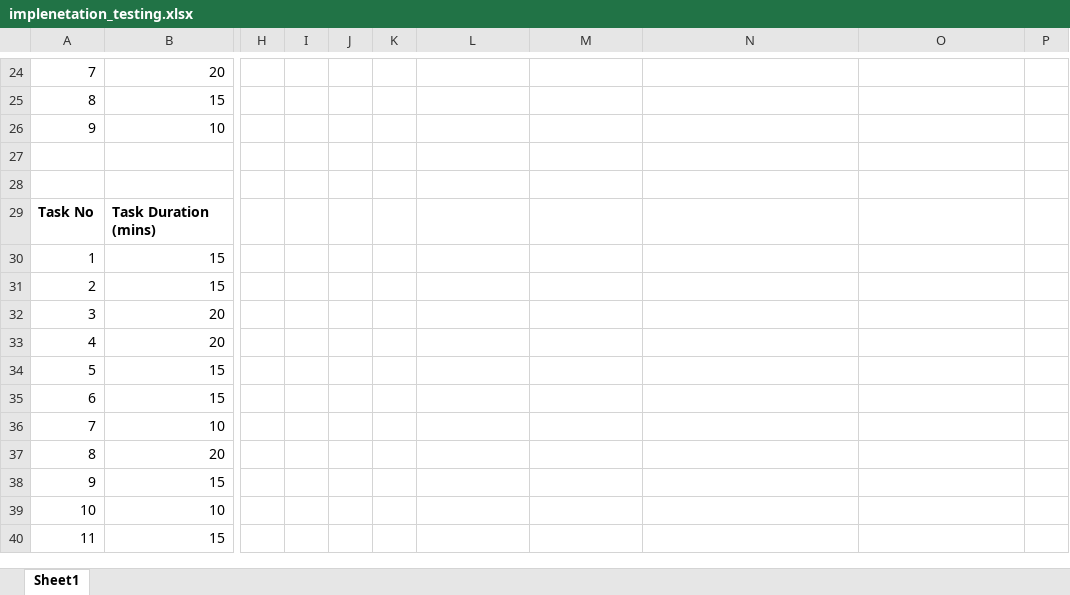
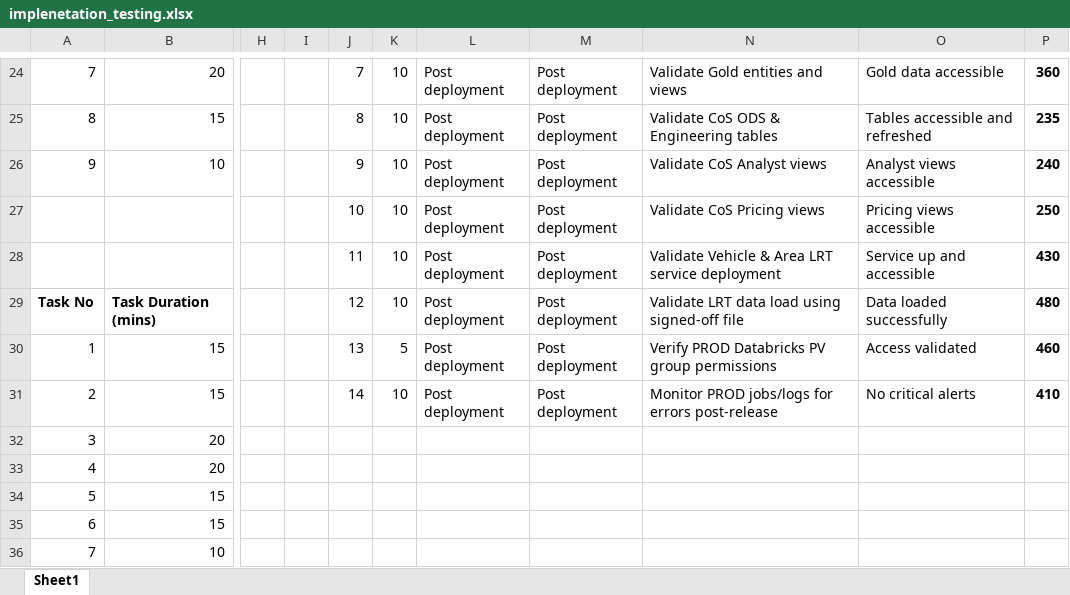
Before and after one commit to Logeswaran-Kannan/LearningOps, an Excel workbook: implenetation_testing.xlsx, sheet Sheet1, drawn as a sheet; only a part is shown, gaps mark what is left out; the shorter side is filled out with more unchanged rows; values as stored, in another font and other column widths than the file's, no borders; rows hold the shown columns only; the diff covers the shown part only; the diff names each change by its address in the sheet, - before the commit and + after, or states it on an @@ line.

```diff
--- a/implenetation_testing.xlsx (sheet Sheet1)
+++ b/implenetation_testing.xlsx (sheet Sheet1)
-J24: (empty)
+J24: 7
-K24:K26: (empty)
+K24:K26: 10
-L24:L26: (empty)
+L24:L26: Post deployment
-M24:M26: (empty)
+M24:M26: Post deployment
-N24: (empty)
+N24: Validate Gold entities and views
-O24: (empty)
+O24: Gold data accessible
-P24: (empty)
+P24: 360
-J25: (empty)
+J25: 8
-N25: (empty)
+N25: Validate CoS ODS & Engineering tables
-O25: (empty)
+O25: Tables accessible and refreshed
-P25: (empty)
+P25: 235
-J26: (empty)
+J26: 9
-N26: (empty)
+N26: Validate CoS Analyst views
-O26: (empty)
+O26: Analyst views accessible
-P26: (empty)
+P26: 240
-row 27: (empty)
+row 27:  |  |  |  | 10 | 10 | Post deployment | Post deployment | Validate CoS Pricing views | Pricing views accessible | 250
-row 28: (empty)
+row 28:  |  |  |  | 11 | 10 | Post deployment | Post deployment | Validate Vehicle & Area LRT service deployment | Service up and accessible | 430
-J29: (empty)
+J29: 12
-K29: (empty)
+K29: 10
-L29:L31: (empty)
+L29:L31: Post deployment
-M29:M31: (empty)
+M29:M31: Post deployment
-N29: (empty)
+N29: Validate LRT data load using signed-off file
-O29: (empty)
+O29: Data loaded successfully
-P29: (empty)
+P29: 480
-J30: (empty)
+J30: 13
-K30: (empty)
+K30: 5
-N30: (empty)
+N30: Verify PROD Databricks PV group permissions
-O30: (empty)
+O30: Access validated
-P30: (empty)
+P30: 460
-J31: (empty)
+J31: 14
-K31: (empty)
+K31: 10
-N31: (empty)
+N31: Monitor PROD jobs/logs for errors post-release
-O31: (empty)
+O31: No critical alerts
-P31: (empty)
+P31: 410
```
Also changed, not shown: 49 edited cells elsewhere in this sheet.
